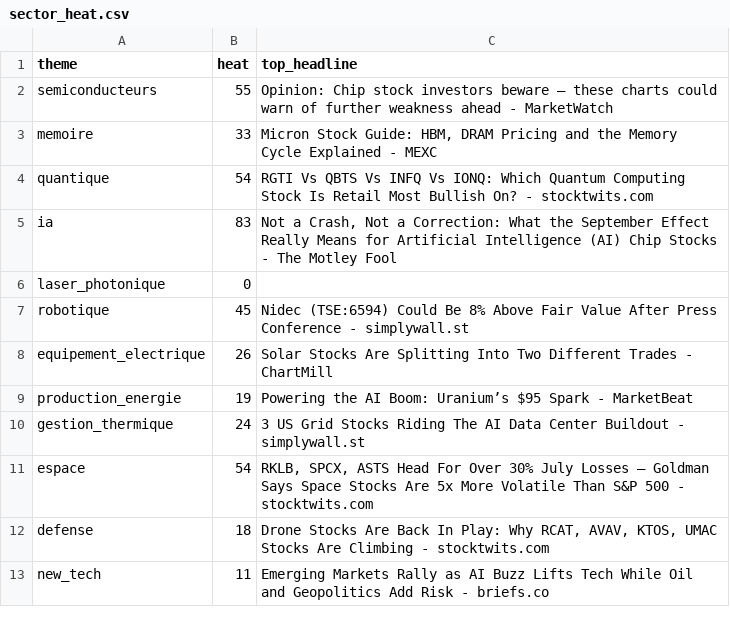
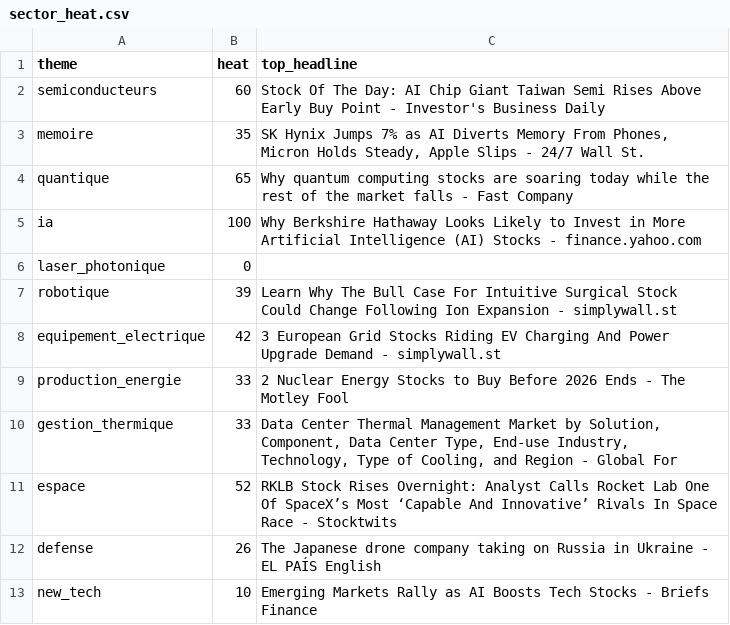
Before and after one commit to ArnaudVarela/TradingScan, a CSV file: dashboard/public/sector_heat.csv, drawn as a sheet.

```diff
--- a/dashboard/public/sector_heat.csv
+++ b/dashboard/public/sector_heat.csv
@@ -1,13 +1,13 @@
 theme,heat,top_headline
-semiconducteurs,55,Opinion: Chip stock investors beware — these charts could warn of further weakness ahead - MarketWatch
-memoire,33,"Micron Stock Guide: HBM, DRAM Pricing and the Memory Cycle Explained - MEXC"
-quantique,54,RGTI Vs QBTS Vs INFQ Vs IONQ: Which Quantum Computing Stock Is Retail Most Bullish On? - stocktwits.com
-ia,83,"Not a Crash, Not a Correction: What the September Effect Really Means for Artificial Intelligence (AI) Chip Stocks - The Motley Fool"
+semiconducteurs,60,Stock Of The Day: AI Chip Giant Taiwan Semi Rises Above Early Buy Point - Investor's Business Daily
+memoire,35,"SK Hynix Jumps 7% as AI Diverts Memory From Phones, Micron Holds Steady, Apple Slips - 24/7 Wall St."
+quantique,65,Why quantum computing stocks are soaring today while the rest of the market falls - Fast Company
+ia,100,Why Berkshire Hathaway Looks Likely to Invest in More Artificial Intelligence (AI) Stocks - finance.yahoo.com
 laser_photonique,0,
-robotique,45,Nidec (TSE:6594) Could Be 8% Above Fair Value After Press Conference - simplywall.st
-equipement_electrique,26,Solar Stocks Are Splitting Into Two Different Trades - ChartMill
-production_energie,19,Powering the AI Boom: Uranium’s $95 Spark - MarketBeat
-gestion_thermique,24,3 US Grid Stocks Riding The AI Data Center Buildout - simplywall.st
-espace,54,"RKLB, SPCX, ASTS Head For Over 30% July Losses — Goldman Says Space Stocks Are 5x More Volatile Than S&P 500 - stocktwits.com"
-defense,18,"Drone Stocks Are Back In Play: Why RCAT, AVAV, KTOS, UMAC Stocks Are Climbing - stocktwits.com"
-new_tech,11,Emerging Markets Rally as AI Buzz Lifts Tech While Oil and Geopolitics Add Risk - briefs.co
+robotique,39,Learn Why The Bull Case For Intuitive Surgical Stock Could Change Following Ion Expansion - simplywall.st
+equipement_electrique,42,3 European Grid Stocks Riding EV Charging And Power Upgrade Demand - simplywall.st
+production_energie,33,2 Nuclear Energy Stocks to Buy Before 2026 Ends - The Motley Fool
+gestion_thermique,33,"Data Center Thermal Management Market by Solution, Component, Data Center Type, End-use Industry, Technology, Type of Cooling, and Region - Global For"
+espace,52,RKLB Stock Rises Overnight: Analyst Calls Rocket Lab One Of SpaceX’s Most ‘Capable And Innovative’ Rivals In Space Race - Stocktwits
+defense,26,The Japanese drone company taking on Russia in Ukraine - EL PAÍS English
+new_tech,10,Emerging Markets Rally as AI Boosts Tech Stocks - Briefs Finance
```
Also changed, not shown: dashboard/public/score_reliability.csv, dashboard/public/thematic_setups.csv, 6 other files.
